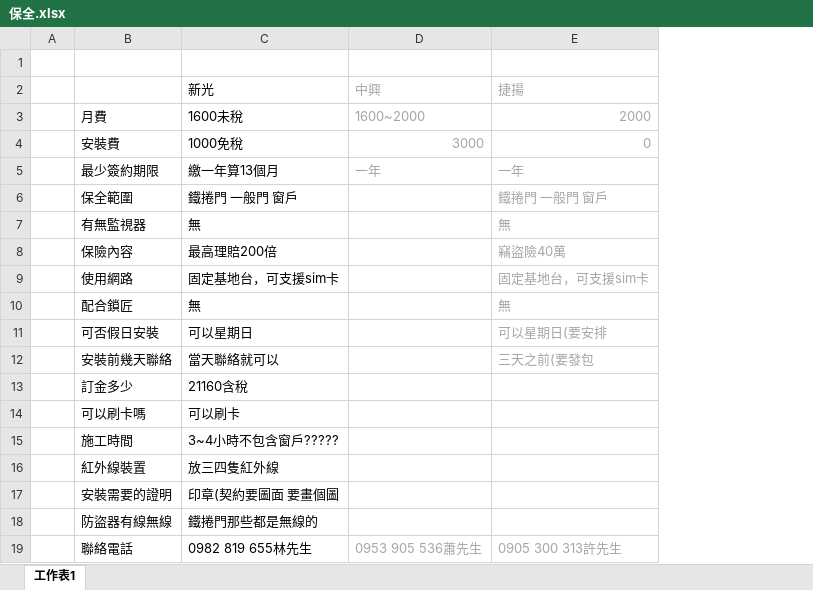
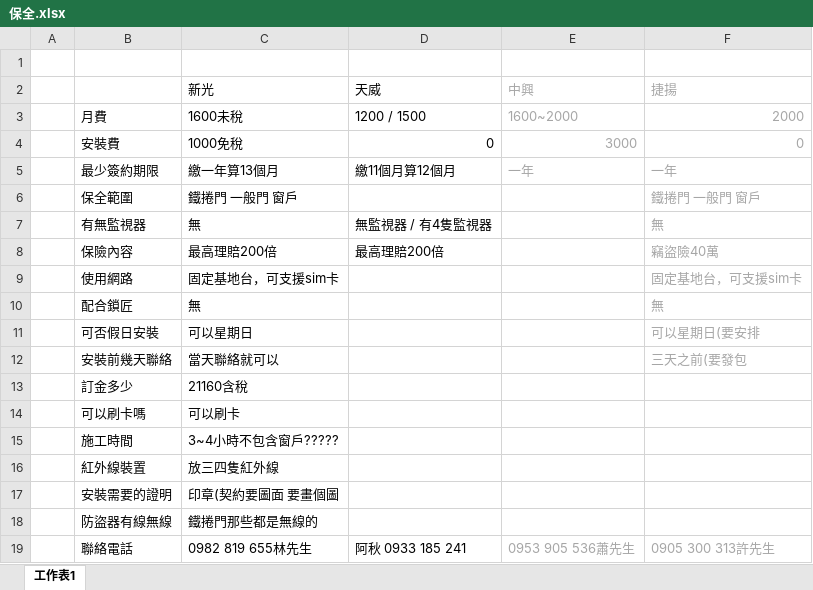
Before and after one commit to ud8/ud8.github.io, an Excel workbook: 281/保全.xlsx, sheet 工作表1, drawn as a sheet; values as stored, in another font and other column widths than the file's, no borders; the diff names each change by its address in the sheet, - before the commit and + after, or states it on an @@ line.

Commit message:
use git_upload_now 2019/07/22 週一 12:07:29.48

```diff
--- a/281/保全.xlsx (sheet 工作表1)
+++ b/281/保全.xlsx (sheet 工作表1)
+column D (天威), rows 3-19: 1200 / 1500 | 0 | 繳11個月算12個月 |  | 無監視器 / 有4隻監視器 | 最高理賠200倍 |  |  |  |  |  |  |  |  |  |  | 阿秋 0933 185 241
```
